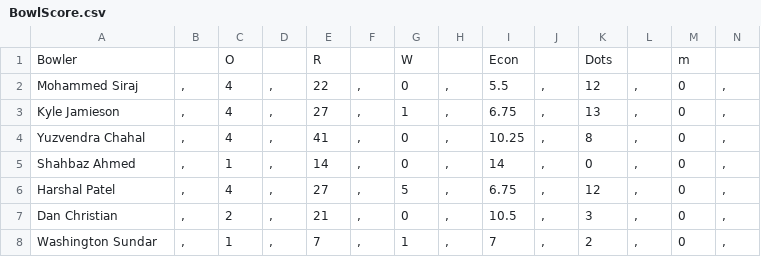
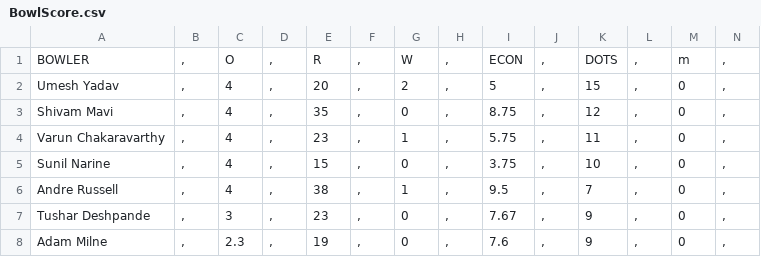
Before and after one commit to JiyaRashi/IPLFranchise2021, a CSV file: Data/MatchPoints/1/BowlScore.csv, drawn as a sheet; only a part is shown; removed rows and columns are numbered as before the commit, all else as after; rows hold the shown columns only; the diff covers the shown part only; the diff names each change by its address in the sheet, - before the commit and + after, or states it on an @@ line.

```diff
--- a/Data/MatchPoints/1/BowlScore.csv
+++ b/Data/MatchPoints/1/BowlScore.csv
-row 1: Bowler |  | O |  | R |  | W |  | Econ |  | Dots |  | m
+row 1: BOWLER | , | O | , | R | , | W | , | ECON | , | DOTS | , | m | ,
+row 2: Umesh Yadav | , | 4 | , | 20 | , | 2 | , | 5 | , | 15 | , | 0 | ,
-A3: Mohammed Siraj
+A3: Shivam Mavi
-E3: 22
+E3: 35
-I3: 5.5
+I3: 8.75
-A4: Kyle Jamieson
+A4: Varun Chakaravarthy
-E4: 27
+E4: 23
-I4: 6.75
+I4: 5.75
-K4: 13
+K4: 11
-A5: Yuzvendra Chahal
+A5: Sunil Narine
-E5: 41
+E5: 15
-I5: 10.25
+I5: 3.75
-K5: 8
+K5: 10
-row 5: Shahbaz Ahmed | , | 1 | , | 14 | , | 0 | , | 14 | , | 0 | , | 0 | ,
-A6: Harshal Patel
+A6: Andre Russell
-E6: 27
+E6: 38
-G6: 5
+G6: 1
-I6: 6.75
+I6: 9.5
-K6: 12
+K6: 7
-A7: Dan Christian
+A7: Tushar Deshpande
-C7: 2
+C7: 3
-E7: 21
+E7: 23
-I7: 10.5
+I7: 7.67
-K7: 3
+K7: 9
-A8: Washington Sundar
+A8: Adam Milne
-C8: 1
+C8: 2.3
-E8: 7
+E8: 19
-G8: 1
+G8: 0
-I8: 7
+I8: 7.6
-K8: 2
+K8: 9
```
Also changed, not shown: 1 removed row and 18 edited cells elsewhere in this file, Data/MatchPoints/1/BatScore.csv, 8 other files.
